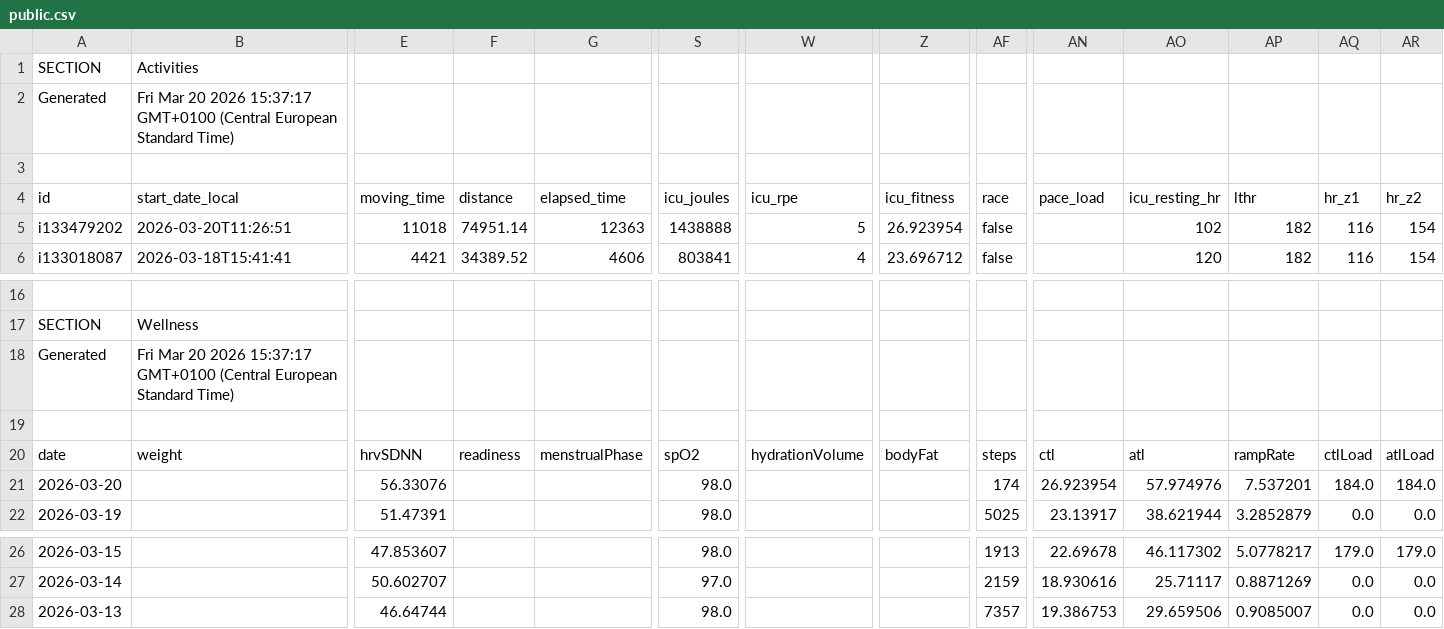
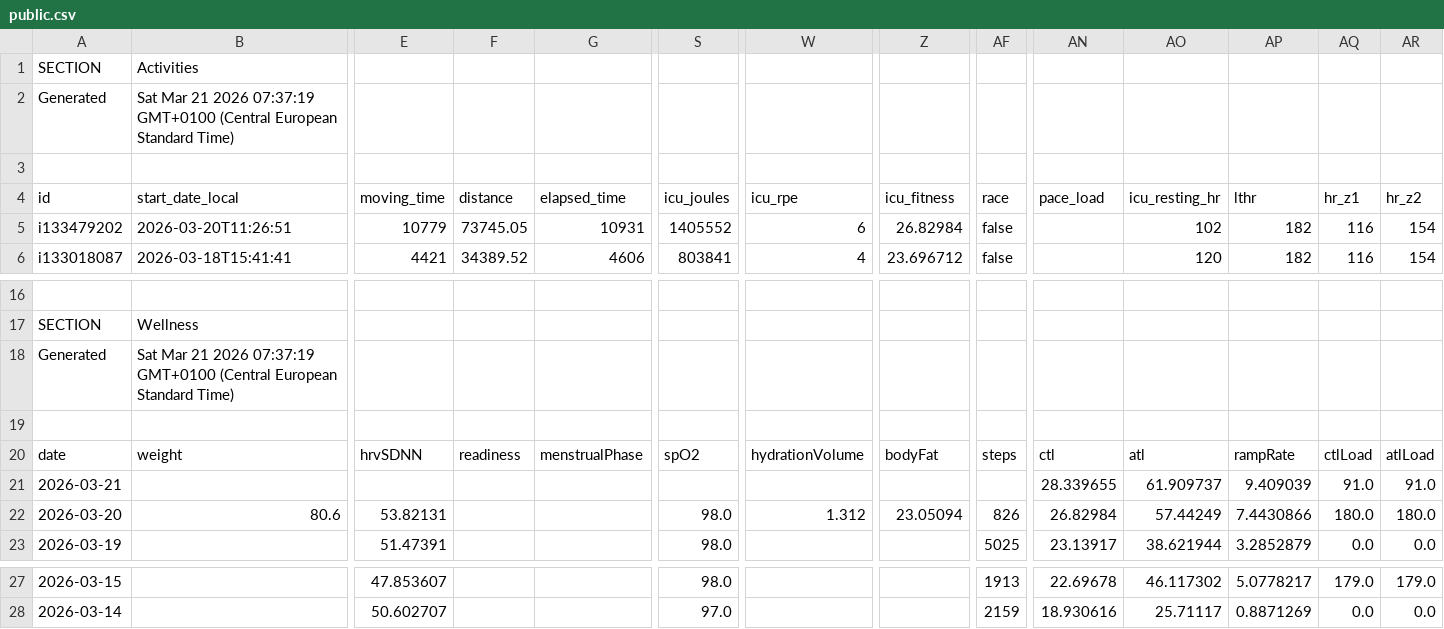
Before and after one commit to 17fed/cyclingcoachaidata, a CSV file: data/public.csv, drawn as a sheet; only a part is shown, gaps mark what is left out; removed rows and columns are numbered as before the commit, all else as after; rows hold the shown columns only; the diff covers the shown part only; the diff names each change by its address in the sheet, - before the commit and + after, or states it on an @@ line.

Commit message:
Update public.csv

```diff
--- a/data/public.csv
+++ b/data/public.csv
-B2 (start_date_local): Fri Mar 20 2026 15:37:17 GMT+0100 (Central…
+B2 (start_date_local): Sat Mar 21 2026 07:37:19 GMT+0100 (Central…
-E5 (moving_time): 11018
+E5 (moving_time): 10779
-F5 (distance): 74951.14
+F5 (distance): 73745.05
-G5 (elapsed_time): 12363
+G5 (elapsed_time): 10931
-S5 (icu_joules): 1438888
+S5 (icu_joules): 1405552
-W5 (icu_rpe): 5
+W5 (icu_rpe): 6
-Z5 (icu_fitness): 26.923954
+Z5 (icu_fitness): 26.82984
-B18 (start_date_local): Fri Mar 20 2026 15:37:17 GMT+0100 (Central…
+B18 (start_date_local): Sat Mar 21 2026 07:37:19 GMT+0100 (Central…
+row 21: 2026-03-21 |  |  |  |  |  |  |  |  | 28.339655 | 61.909737 | 9.409039 | 91.0 | 91.0
-B22 (start_date_local): (empty)
+B22 (start_date_local): 80.6
-E22 (moving_time): 56.33076
+E22 (moving_time): 53.82131
-W22 (icu_rpe): (empty)
+W22 (icu_rpe): 1.312
-Z22 (icu_fitness): (empty)
+Z22 (icu_fitness): 23.05094
-AF22 (race): 174
+AF22 (race): 826
-AN22 (pace_load): 26.923954
+AN22 (pace_load): 26.82984
-AO22 (icu_resting_hr): 57.974976
+AO22 (icu_resting_hr): 57.44249
-AP22 (lthr): 7.537201
+AP22 (lthr): 7.4430866
-AQ22 (hr_z1): 184.0
+AQ22 (hr_z1): 180.0
-AR22 (hr_z2): 184.0
+AR22 (hr_z2): 180.0
-row 28: 2026-03-13 |  | 46.64744 |  |  | 98.0 |  |  | 7357 | 19.386753 | 29.659506 | 0.9085007 | 0.0 | 0.0
```
Also changed, not shown: 23 edited cells elsewhere in this file.
